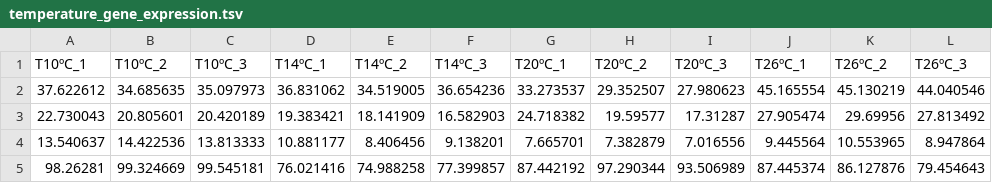
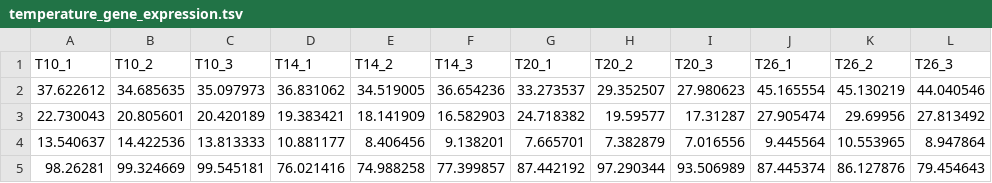
Before and after one commit to XristinaAr/ECTOR, a TSV file: rnaseq_data/analysis_rnaseq_fran/temperature_gene_expression.tsv, drawn as a sheet; only a part is shown; removed rows and columns are numbered as before the commit, all else as after; the diff names each change by its address in the sheet, - before the commit and + after, or states it on an @@ line.

Commit message:
Added R scrit rna-seq analysis fran

```diff
--- a/rnaseq_data/analysis_rnaseq_fran/temperature_gene_expression.tsv
+++ b/rnaseq_data/analysis_rnaseq_fran/temperature_gene_expression.tsv
-row 1: T10ºC_1 | T10ºC_2 | T10ºC_3 | T14ºC_1 | T14ºC_2 | T14ºC_3 | T20ºC_1 | T20ºC_2 | T20ºC_3 | T26ºC_1 | T26ºC_2 | T26ºC_3
+row 1: T10_1 | T10_2 | T10_3 | T14_1 | T14_2 | T14_3 | T20_1 | T20_2 | T20_3 | T26_1 | T26_2 | T26_3
```
Also changed, not shown: 12 other files.
